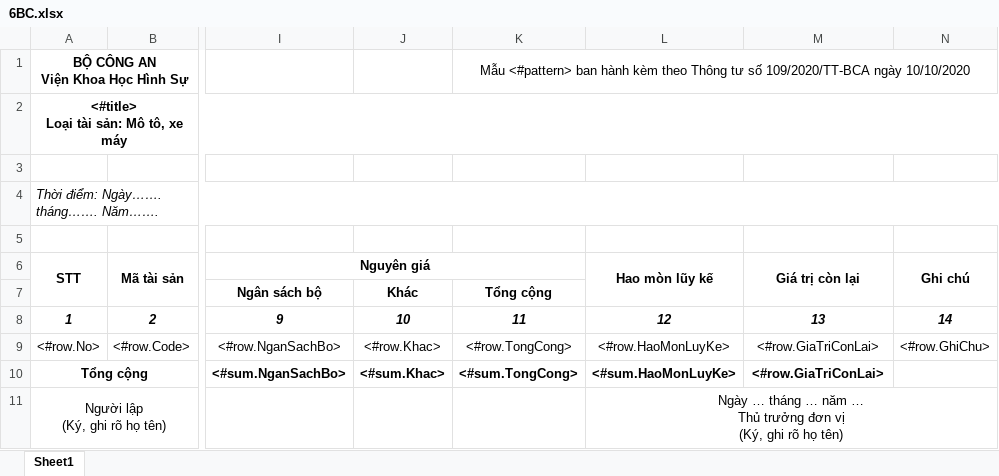
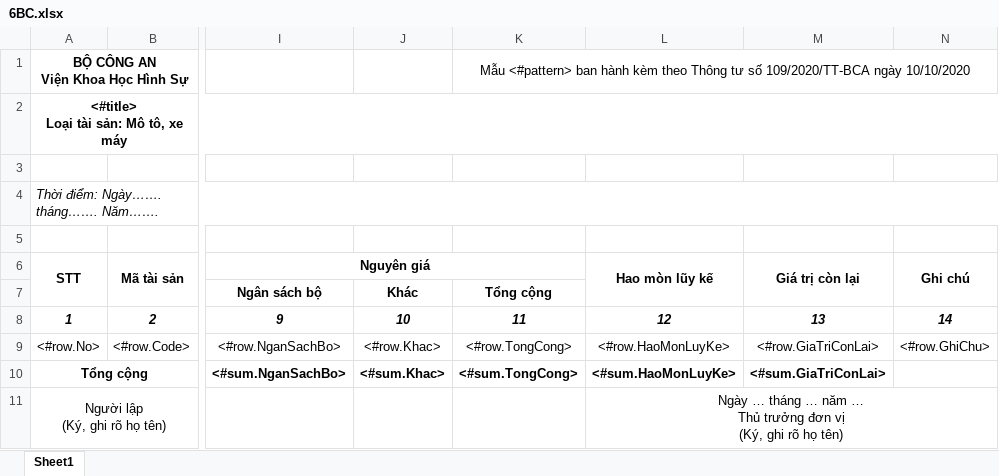
Before and after one commit to bacsiden/qlts, an Excel workbook: Source/DK.Web/ReportTemplates/6BC.xlsx, sheet Sheet1, drawn as a sheet; only a part is shown, gaps mark what is left out; values as stored, in another font and other column widths than the file's, no borders; the diff names each change by its address in the sheet, - before the commit and + after, or states it on an @@ line.

```diff
--- a/Source/DK.Web/ReportTemplates/6BC.xlsx (sheet Sheet1)
+++ b/Source/DK.Web/ReportTemplates/6BC.xlsx (sheet Sheet1)
-M10 (Giá trị còn lại): <#row.GiaTriConLai>
+M10 (Giá trị còn lại): <#sum.GiaTriConLai>
```
Also changed, not shown: Source/DK.Web/ReportTemplates/1ABC.xlsx, Source/DK.Web/ReportTemplates/2ABC.xlsx, 11 other files.
